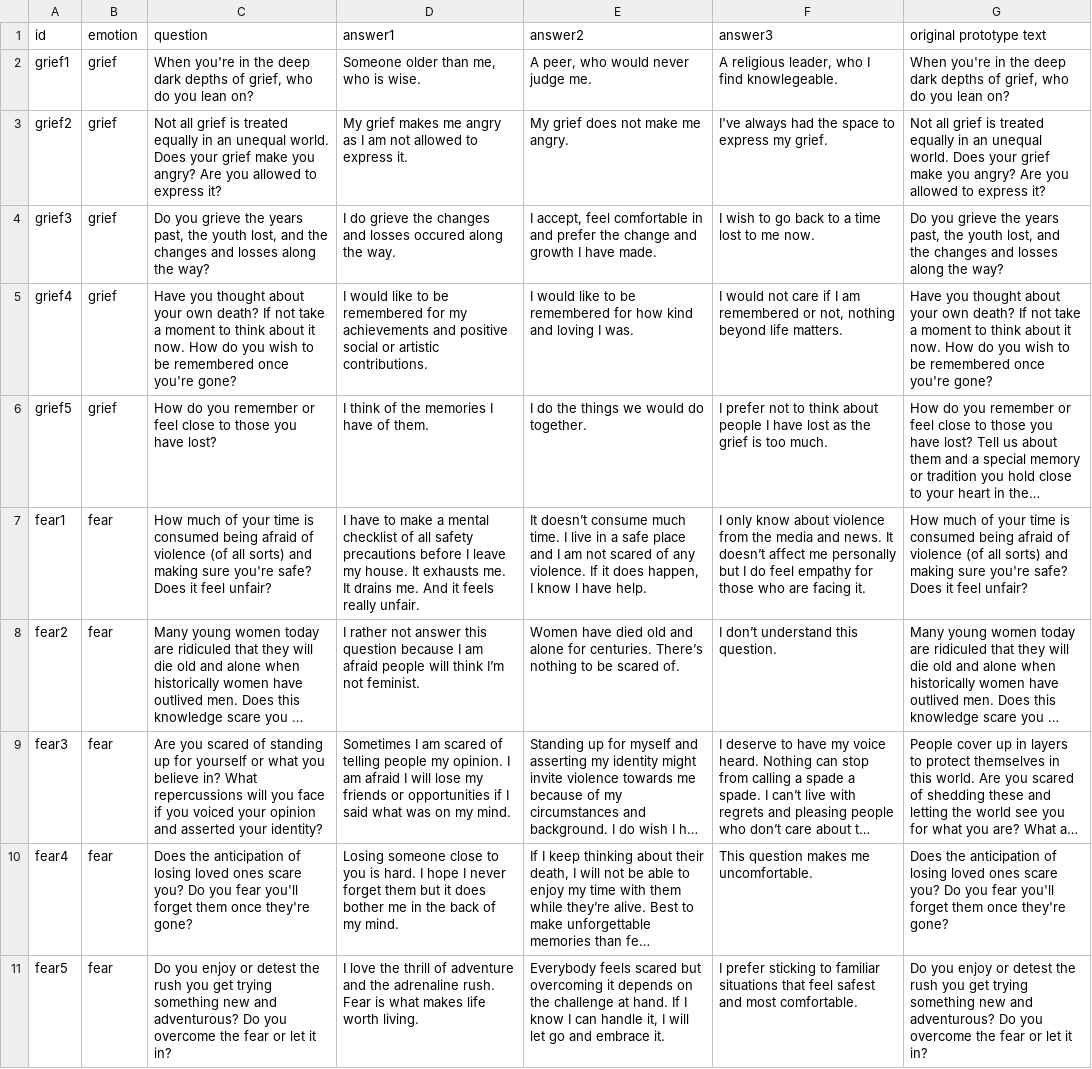
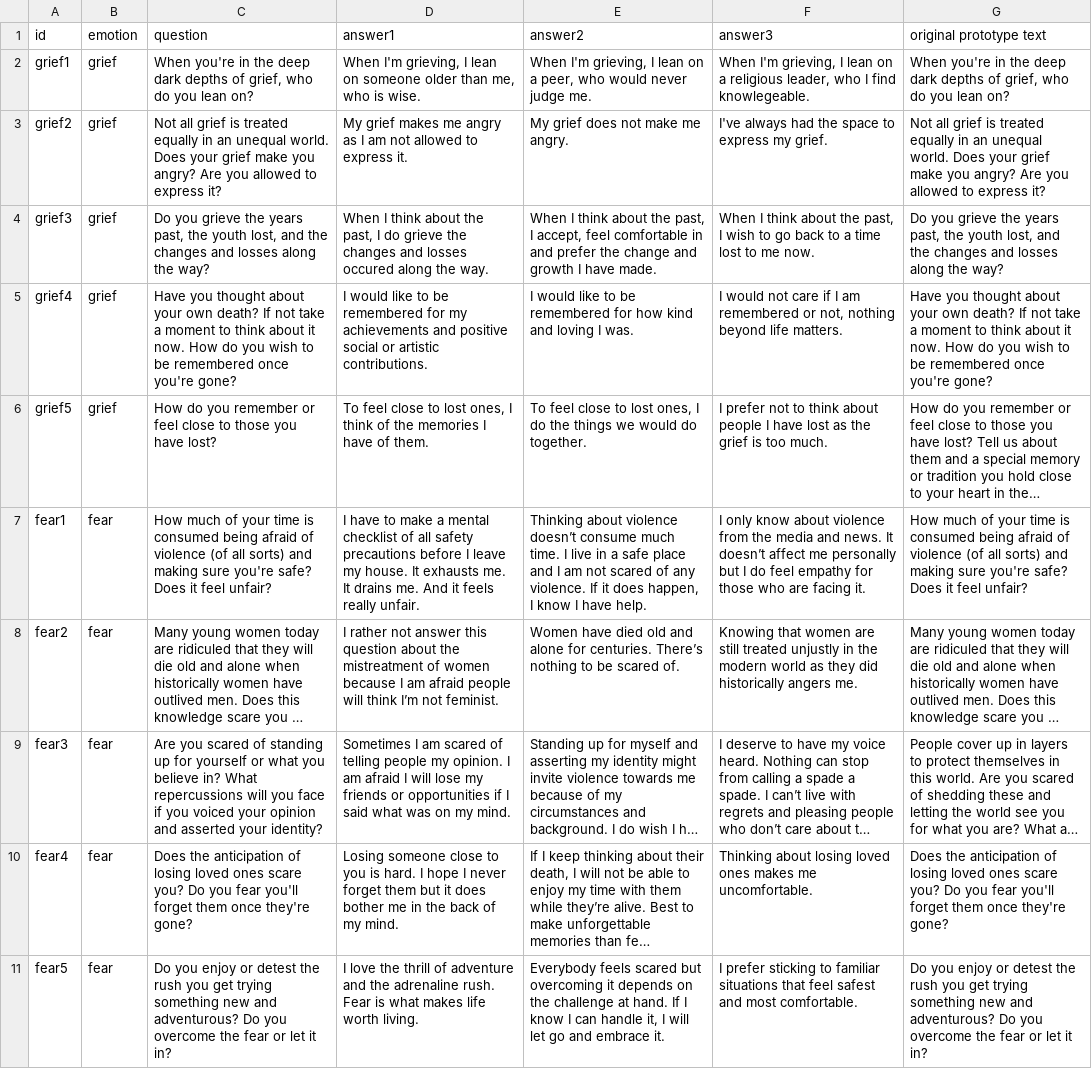
Before and after one commit to notshi/seance, a CSV file: csv/sheets/question.csv, drawn as a sheet; only a part is shown; long unchanged cells end in …; the diff covers the shown part only; the diff names each change by its address in the sheet, - before the commit and + after, or states it on an @@ line.

```diff
--- a/csv/sheets/question.csv
+++ b/csv/sheets/question.csv
-D2 (answer1): Someone older than…
+D2 (answer1): When I'm grieving, I lean on someone older than…
-E2 (answer2): A peer, who…
+E2 (answer2): When I'm grieving, I lean on a peer, who…
-F2 (answer3): A religious leader,…
+F2 (answer3): When I'm grieving, I lean on a religious leader,…
-D4 (answer1): I do…
+D4 (answer1): When I think about the past, I do…
-E4 (answer2): I accept,…
+E4 (answer2): When I think about the past, I accept,…
-F4 (answer3): I wish…
+F4 (answer3): When I think about the past, I wish…
-D6 (answer1): I think…
+D6 (answer1): To feel close to lost ones, I think…
-E6 (answer2): I do…
+E6 (answer2): To feel close to lost ones, I do…
-E7 (answer2): It doesn’t consume…
+E7 (answer2): Thinking about violence doesn’t consume…
-D8 (answer1): …this question because I…
+D8 (answer1): …this question about the mistreatment of women because I…
-F8 (answer3): I don’t understand this question.
+F8 (answer3): Knowing that women are still treated unjustly in the modern world as they did historically angers me.
-F10 (answer3): This question makes me…
+F10 (answer3): Thinking about losing loved ones makes me…
```
Also changed, not shown: 11 edited cells elsewhere in this file, csv/jobs/question.csv, csv/jobs/question.out.csv, 4 other files.
